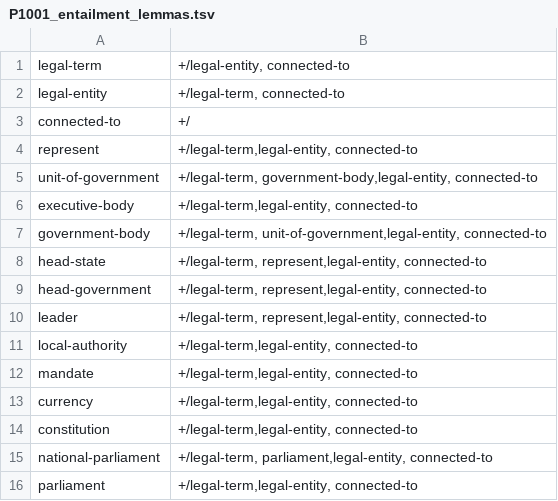
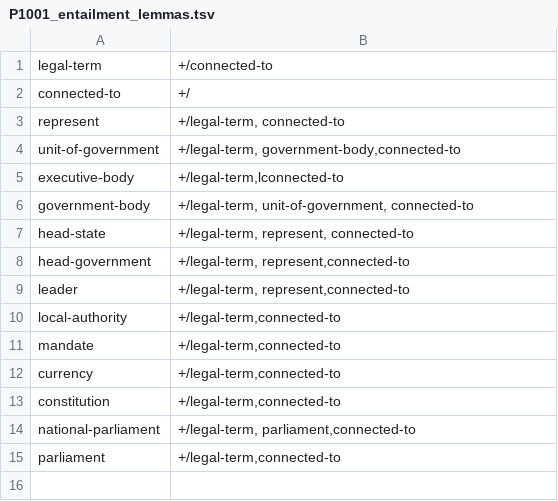
Before and after one commit to yanaiela/lm_meaning, a TSV file: data/pattern_data/P1001_entailment_lemmas.tsv, drawn as a sheet.

Commit message:
Update P1001_entailment_lemmas.tsv

```diff
--- a/data/pattern_data/P1001_entailment_lemmas.tsv
+++ b/data/pattern_data/P1001_entailment_lemmas.tsv
@@ -1,16 +1,15 @@
-legal-term	+/legal-entity, connected-to
-legal-entity	+/legal-term, connected-to
+legal-term	+/connected-to
 connected-to	+/
-represent	+/legal-term,legal-entity, connected-to
-unit-of-government	+/legal-term, government-body,legal-entity, connected-to
-executive-body	+/legal-term,legal-entity, connected-to
-government-body	+/legal-term, unit-of-government,legal-entity, connected-to
-head-state	+/legal-term, represent,legal-entity, connected-to
-head-government	+/legal-term, represent,legal-entity, connected-to
-leader	+/legal-term, represent,legal-entity, connected-to
-local-authority	+/legal-term,legal-entity, connected-to
-mandate	+/legal-term,legal-entity, connected-to
-currency	+/legal-term,legal-entity, connected-to
-constitution	+/legal-term,legal-entity, connected-to
-national-parliament	+/legal-term, parliament,legal-entity, connected-to
-parliament	+/legal-term,legal-entity, connected-to
+represent	+/legal-term, connected-to
+unit-of-government	+/legal-term, government-body,connected-to
+executive-body	+/legal-term,lconnected-to
+government-body	+/legal-term, unit-of-government, connected-to
+head-state	+/legal-term, represent, connected-to
+head-government	+/legal-term, represent,connected-to
+leader	+/legal-term, represent,connected-to
+local-authority	+/legal-term,connected-to
+mandate	+/legal-term,connected-to
+currency	+/legal-term,connected-to
+constitution	+/legal-term,connected-to
+national-parliament	+/legal-term, parliament,connected-to
+parliament	+/legal-term,connected-to
```
